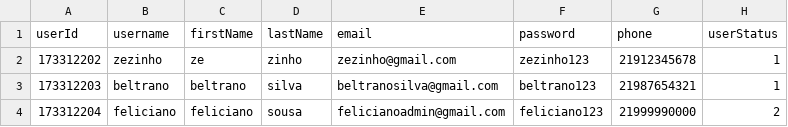
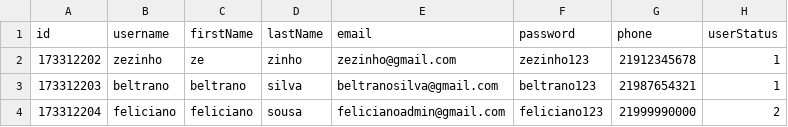
Before and after one commit to fernandowoods/PetStoreSuperTestUser141, a CSV file: vendors/csv/massaUser.csv, drawn as a sheet.

Commit message:
Teste completo - erro nos Data Driven forEach

```diff
--- a/vendors/csv/massaUser.csv
+++ b/vendors/csv/massaUser.csv
@@ -1,2 +1,2 @@
-userId, username, firstName, lastName, email,  password, phone, userStatus
+id, username, firstName, lastName, email,  password, phone, userStatus
 173312202, zezinho, ze, zinho, zezinho@gmail.com, zezinho123, 21912345678, 1
```
Also changed, not shown: 1 other file.
